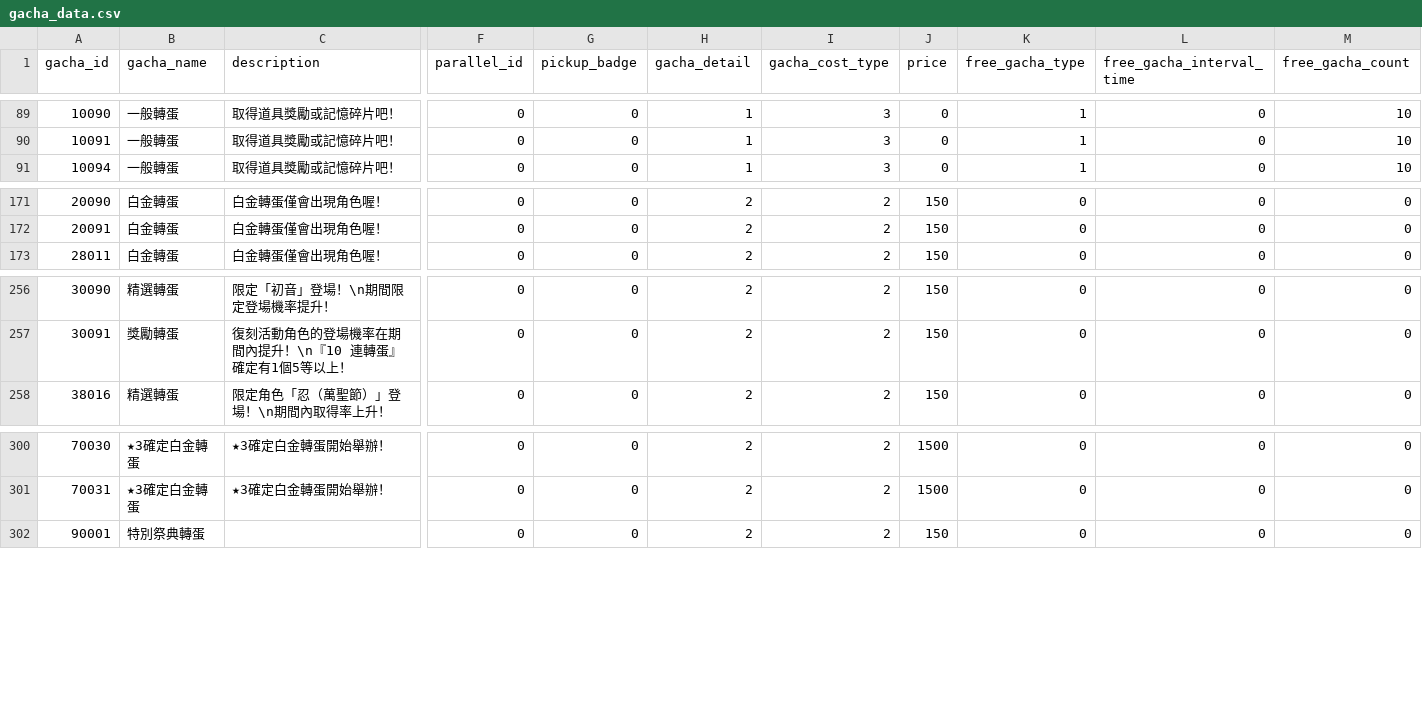
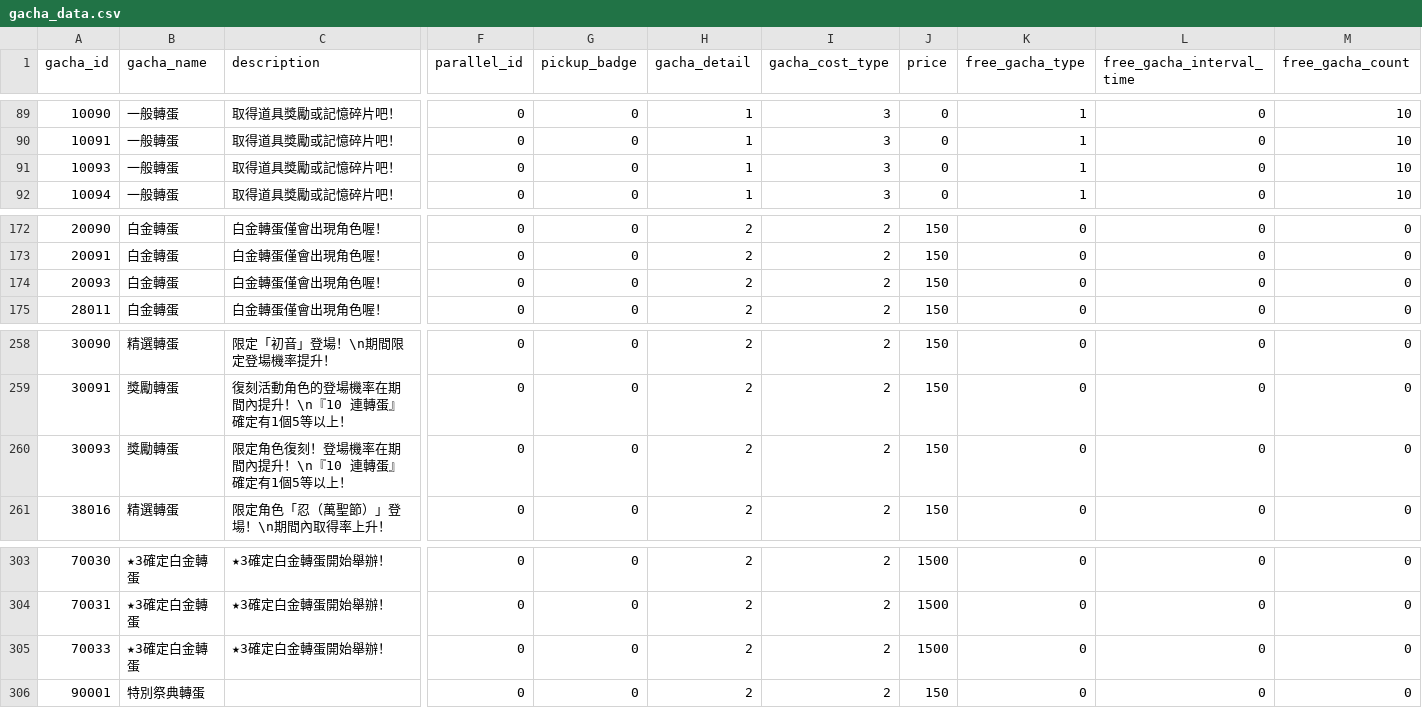
Before and after one commit to KiruyaMomochi/RediveData, a CSV file: db/csv/gacha_data.csv, drawn as a sheet; only a part is shown, gaps mark what is left out; rows hold the shown columns only; the diff names each change by its address in the sheet, - before the commit and + after, or states it on an @@ line.

```diff
--- a/db/csv/gacha_data.csv
+++ b/db/csv/gacha_data.csv
+row 91: 10093 | 一般轉蛋 | 取得道具獎勵或記憶碎片吧！ | 0 | 0 | 1 | 3 | 0 | 1 | 0 | 10
+row 174: 20093 | 白金轉蛋 | 白金轉蛋僅會出現角色喔！ | 0 | 0 | 2 | 2 | 150 | 0 | 0 | 0
+row 260: 30093 | 獎勵轉蛋 | 限定角色復刻！登場機率在期間內提升！\n『10 連轉蛋』確定有1個5等以上！ | 0 | 0 | 2 | 2 | 150 | 0 | 0 | 0
+row 305: 70033 | ★3確定白金轉蛋 | ★3確定白金轉蛋開始舉辦！ | 0 | 0 | 2 | 2 | 1500 | 0 | 0 | 0
```
Also changed, not shown: db/csv/campaign_schedule.csv, db/csv/prizegacha_data.csv, 13 other files.
